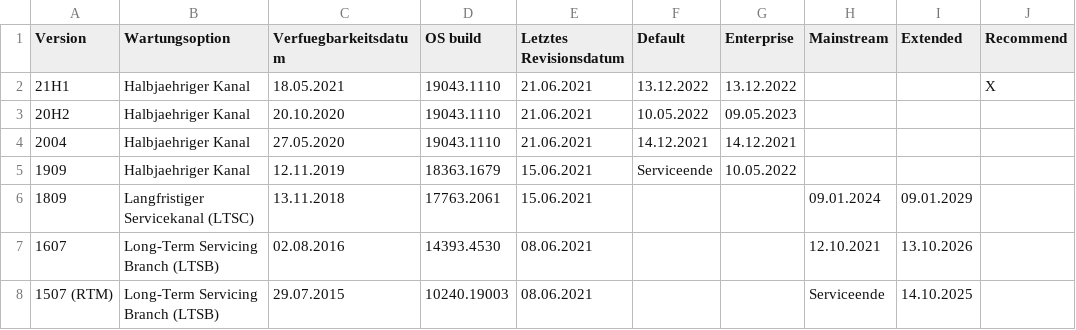
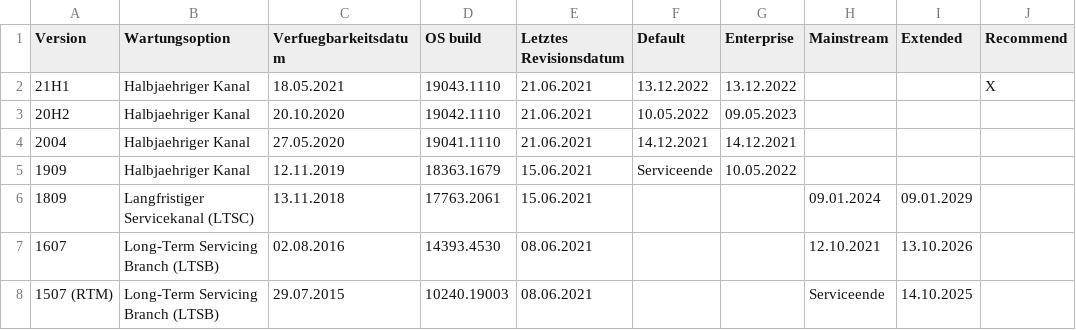
Before and after one commit to Server-Eye/helpers, a CSV file: WindowsBuildnumbers/Windows10Release.csv, drawn as a sheet.

Commit message:
Fixed OS Build

```diff
--- a/WindowsBuildnumbers/Windows10Release.csv
+++ b/WindowsBuildnumbers/Windows10Release.csv
@@ -2,4 +2,4 @@ Version,Wartungsoption,Verfuegbarkeitsdatum,OS build,Letztes Revisionsdatum,Defa
 21H1,Halbjaehriger Kanal,18.05.2021,19043.1110,21.06.2021,13.12.2022,13.12.2022,,,X
-20H2,Halbjaehriger Kanal,20.10.2020,19043.1110,21.06.2021,10.05.2022,09.05.2023,,,
-2004,Halbjaehriger Kanal,27.05.2020,19043.1110,21.06.2021,14.12.2021,14.12.2021,,,
+20H2,Halbjaehriger Kanal,20.10.2020,19042.1110,21.06.2021,10.05.2022,09.05.2023,,,
+2004,Halbjaehriger Kanal,27.05.2020,19041.1110,21.06.2021,14.12.2021,14.12.2021,,,
 1909,Halbjaehriger Kanal,12.11.2019,18363.1679,15.06.2021,Serviceende,10.05.2022,,,
```
